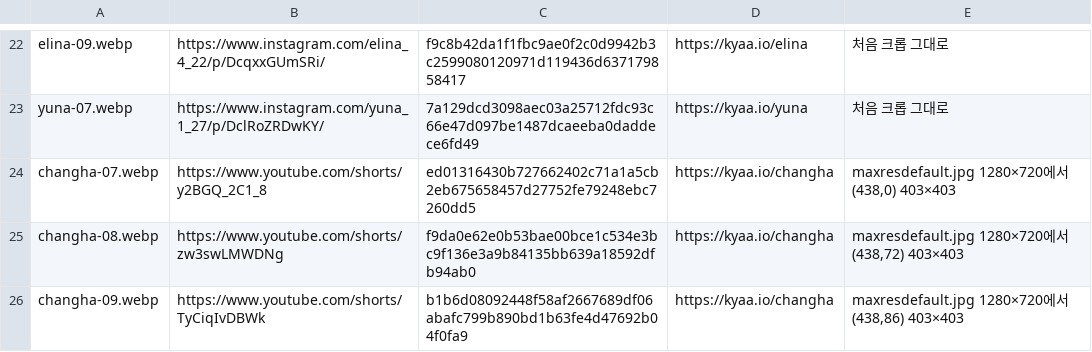
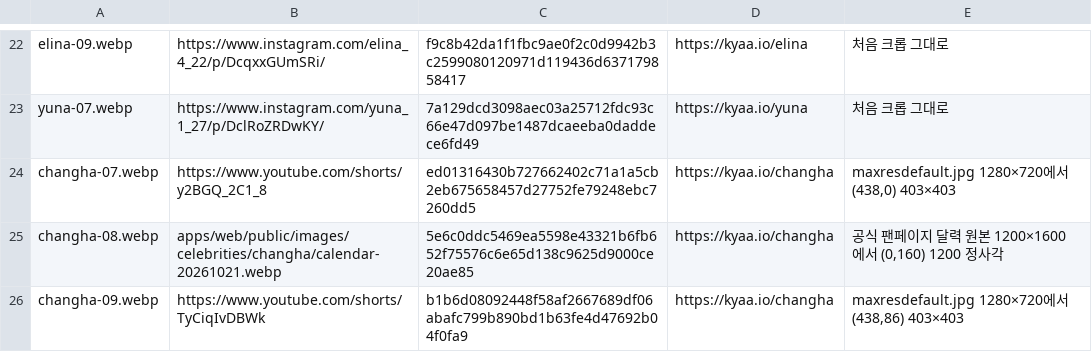
Before and after one commit to kyaa-io/kyaa, a CSV file: apps/web/public/chemi/match/cards/sources.csv, drawn as a sheet; only a part is shown, gaps mark what is left out.

```diff
--- a/apps/web/public/chemi/match/cards/sources.csv
+++ b/apps/web/public/chemi/match/cards/sources.csv
@@ -24,3 +24,3 @@ yuna-07.webp,https://www.instagram.com/yuna_1_27/p/DclRoZRDwKY/,7a129dcd3098aec0
 changha-07.webp,https://www.youtube.com/shorts/y2BGQ_2C1_8,ed01316430b727662402c71a1a5cb2eb675658457d27752fe79248ebc7260dd5,https://kyaa.io/changha,"maxresdefault.jpg 1280×720에서 (438,0) 403×403"
-changha-08.webp,https://www.youtube.com/shorts/zw3swLMWDNg,f9da0e62e0b53bae00bce1c534e3bc9f136e3a9b84135bb639a18592dfb94ab0,https://kyaa.io/changha,"maxresdefault.jpg 1280×720에서 (438,72) 403×403"
+changha-08.webp,apps/web/public/images/celebrities/changha/calendar-20261021.webp,5e6c0ddc5469ea5598e43321b6fb652f75576c6e65d138c9625d9000ce20ae85,https://kyaa.io/changha,"공식 팬페이지 달력 원본 1200×1600에서 (0,160) 1200 정사각"
 changha-09.webp,https://www.youtube.com/shorts/TyCiqIvDBWk,b1b6d08092448f58af2667689df06abafc799b890bd1b63fe4d47692b04f0fa9,https://kyaa.io/changha,"maxresdefault.jpg 1280×720에서 (438,86) 403×403"
```
Also changed, not shown: 11 other files.
